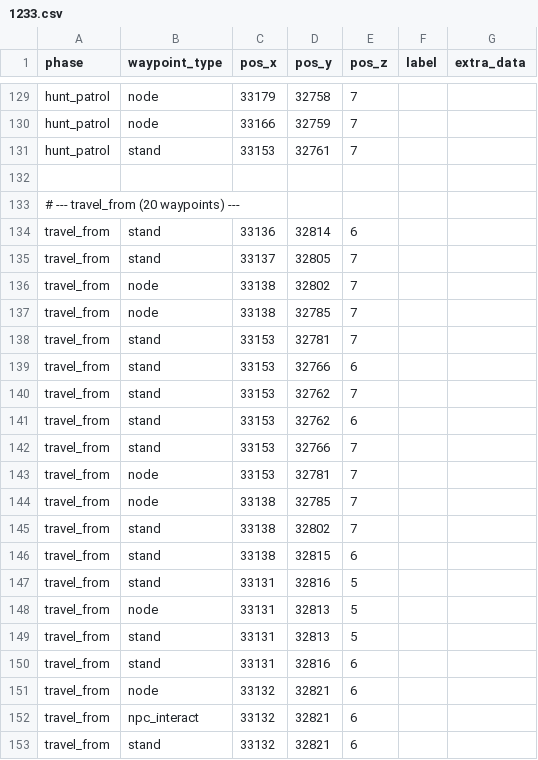
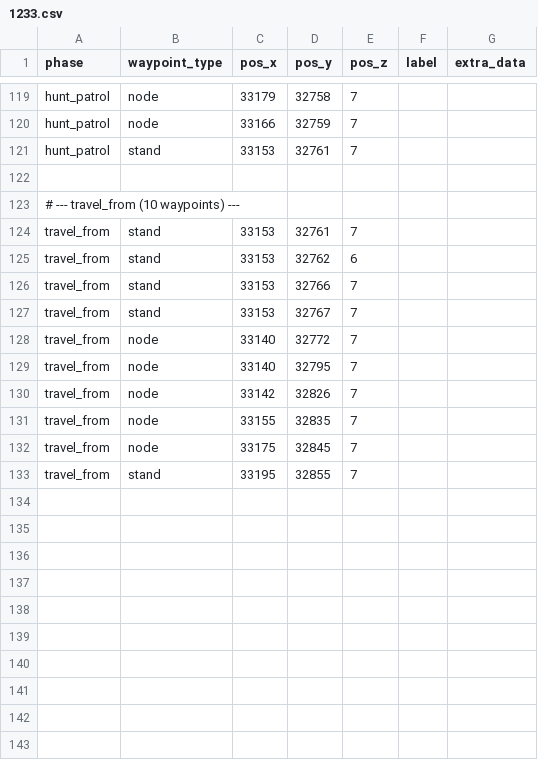
Before and after one commit to felipejazz/canary, a CSV file: data/bot/authored/hunt_waypoints/1233.csv, drawn as a sheet; only a part is shown, gaps mark what is left out; the diff covers the shown part only.

```diff
--- a/data/bot/authored/hunt_waypoints/1233.csv
+++ b/data/bot/authored/hunt_waypoints/1233.csv
@@ -132,22 +122,12 @@ hunt_patrol,stand,33153,32761,7,,
 
-# --- travel_from (20 waypoints) ---
-travel_from,stand,33136,32814,6,,
-travel_from,stand,33137,32805,7,,
-travel_from,node,33138,32802,7,,
-travel_from,node,33138,32785,7,,
-travel_from,stand,33153,32781,7,,
-travel_from,stand,33153,32766,6,,
-travel_from,stand,33153,32762,7,,
+# --- travel_from (10 waypoints) ---
+travel_from,stand,33153,32761,7,,
 travel_from,stand,33153,32762,6,,
 travel_from,stand,33153,32766,7,,
-travel_from,node,33153,32781,7,,
-travel_from,node,33138,32785,7,,
-travel_from,stand,33138,32802,7,,
-travel_from,stand,33138,32815,6,,
-travel_from,stand,33131,32816,5,,
-travel_from,node,33131,32813,5,,
-travel_from,stand,33131,32813,5,,
-travel_from,stand,33131,32816,6,,
-travel_from,node,33132,32821,6,,
-travel_from,npc_interact,33132,32821,6,,
-travel_from,stand,33132,32821,6,,
+travel_from,stand,33153,32767,7,,
+travel_from,node,33140,32772,7,,
+travel_from,node,33140,32795,7,,
+travel_from,node,33142,32826,7,,
+travel_from,node,33155,32835,7,,
+travel_from,node,33175,32845,7,,
+travel_from,stand,33195,32855,7,,
```
Also changed, not shown: 1 added row, 11 removed rows and 17 edited cells elsewhere in this file, 4 other files.
